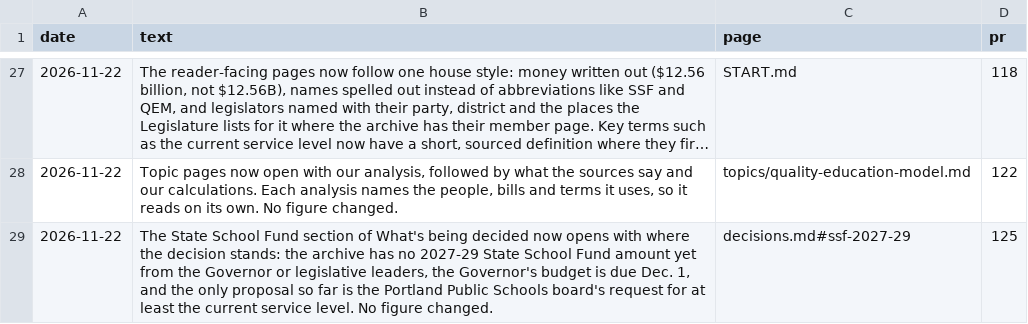
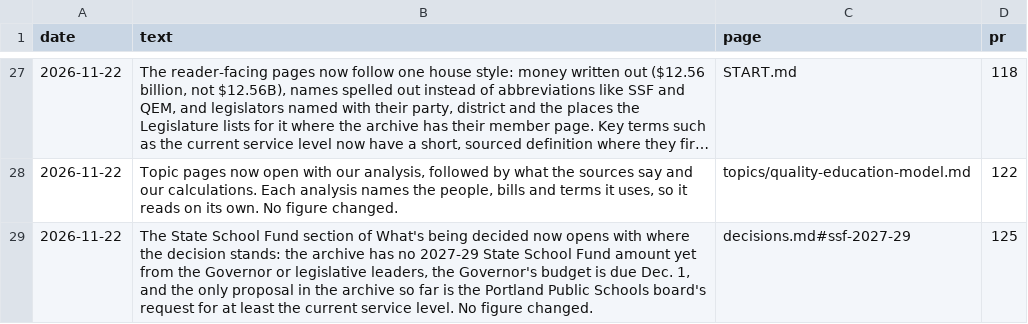
Before and after one commit to pietvanzoen/fund-oregon-schools, a CSV file: analysis/updates.csv, drawn as a sheet; only a part is shown, gaps mark what is left out; long unchanged cells end in ….

```diff
--- a/analysis/updates.csv
+++ b/analysis/updates.csv
@@ -28,2 +28,2 @@ date,text,page,pr
 2026-11-22,"Topic pages now open with our analysis, followed by what the sources say and our calculations. Each analysis names the people, bills and terms it uses, so it reads on its own. No figure changed.",topics/quality-education-model.md,122
-2026-11-22,"The State School Fund section of What's being decided now opens with where the decision stands: the archive has no 2027-29 State School Fund amount yet from the Governor or legislative leaders, the Governor's budget is due Dec. 1, and the only proposal so far is the Portland Public Schools board's request for at least the current service level. No figure changed.",decisions.md#ssf-2027-29,125
+2026-11-22,"The State School Fund section of What's being decided now opens with where the decision stands: the archive has no 2027-29 State School Fund amount yet from the Governor or legislative leaders, the Governor's budget is due Dec. 1, and the only proposal in the archive so far is the Portland Public Schools board's request for at least the current service level. No figure changed.",decisions.md#ssf-2027-29,125
```
Also changed, not shown: 1 other file.
